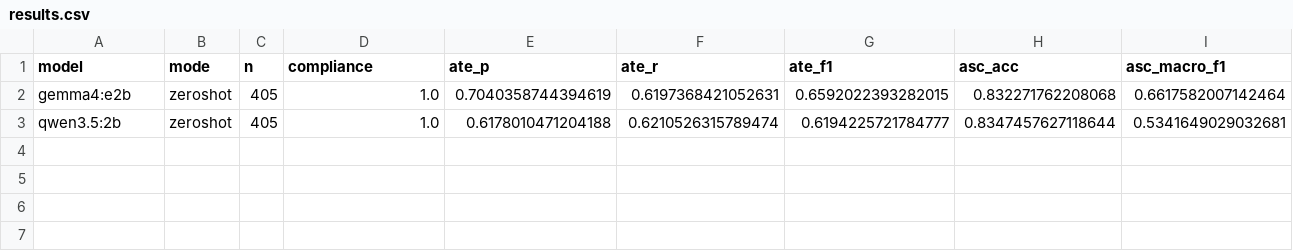
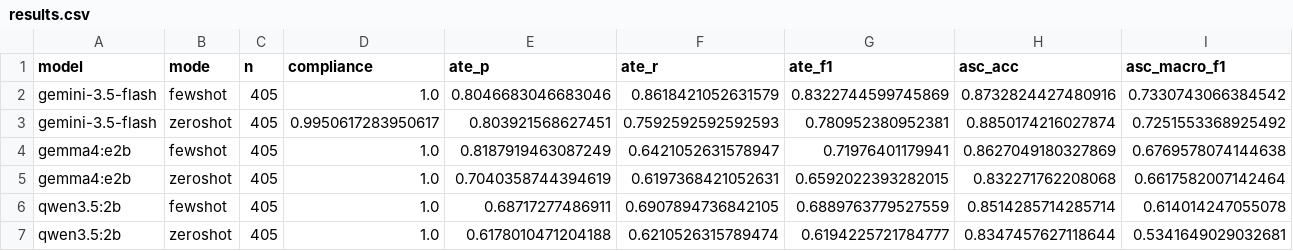
Before and after one commit to paunovicjovan/natural-language-processing, a CSV file: Projekat/results/results.csv, drawn as a sheet; only a part is shown; rows hold the shown columns only; the diff names each change by its address in the sheet, - before the commit and + after, or states it on an @@ line.

Commit message:
feat: add fewshot evaluation and gemini 3.5 flash model

```diff
--- a/Projekat/results/results.csv
+++ b/Projekat/results/results.csv
+row 2: gemini-3.5-flash | fewshot | 405 | 1.0 | 0.8046683046683046 | 0.8618421052631579 | 0.8322744599745869 | 0.8732824427480916 | 0.7330743066384542
+row 3: gemini-3.5-flash | zeroshot | 405 | 0.9950617283950617 | 0.803921568627451 | 0.7592592592592593 | 0.780952380952381 | 0.8850174216027874 | 0.7251553368925492
+row 4: gemma4:e2b | fewshot | 405 | 1.0 | 0.8187919463087249 | 0.6421052631578947 | 0.71976401179941 | 0.8627049180327869 | 0.6769578074144638
+row 6: qwen3.5:2b | fewshot | 405 | 1.0 | 0.68717277486911 | 0.6907894736842105 | 0.6889763779527559 | 0.8514285714285714 | 0.614014247055078
```
Also changed, not shown: 6 other files.
